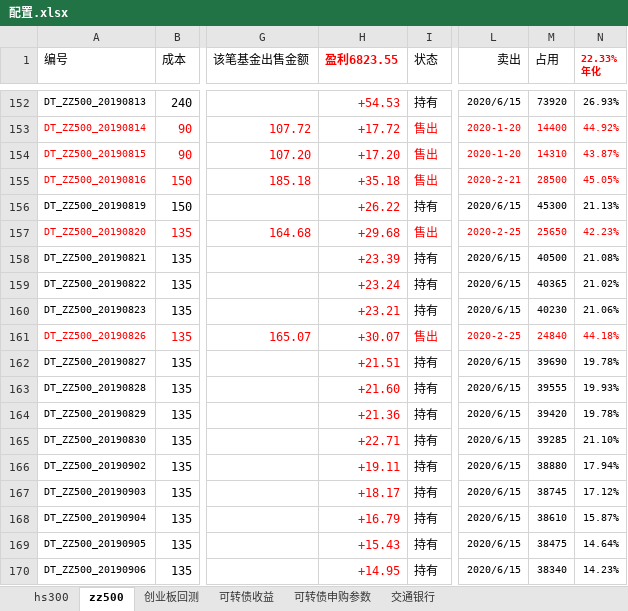
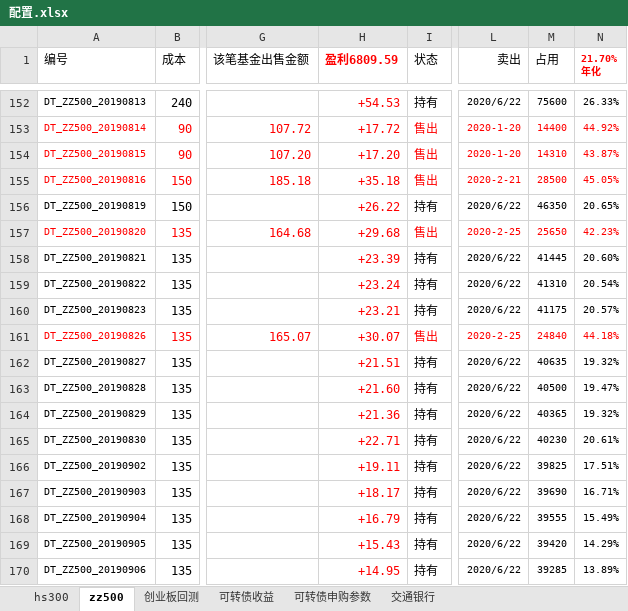
Before and after one commit to husky8/cccode, an Excel workbook: invest/配置.xlsx, sheet zz500, drawn as a sheet; only a part is shown, gaps mark what is left out; values as stored, in another font and other column widths than the file's, no borders; charts and pictures and conditional formats not drawn; ↵ is a line break in a cell; the diff covers the shown part only; the diff names each change by its address in the sheet, - before the commit and + after, or states it on an @@ line.

```diff
--- a/invest/配置.xlsx (sheet zz500)
+++ b/invest/配置.xlsx (sheet zz500)
-H1: 盈利6823.55
+H1: 盈利6809.59
-N1: 22.33% ↵ 年化
+N1: 21.70% ↵ 年化
-L152 (卖出): 2020/6/15
+L152 (卖出): 2020/6/22
-M152 (占用): 73920
+M152 (占用): 75600
-N152 (21.70% 年化): 26.93%
+N152 (21.70% 年化): 26.33%
-L156 (卖出): 2020/6/15
+L156 (卖出): 2020/6/22
-M156 (占用): 45300
+M156 (占用): 46350
-N156 (21.70% 年化): 21.13%
+N156 (21.70% 年化): 20.65%
-L158:L160 (卖出): 2020/6/15
+L158:L160 (卖出): 2020/6/22
-M158 (占用): 40500
+M158 (占用): 41445
-N158 (21.70% 年化): 21.08%
+N158 (21.70% 年化): 20.60%
-M159 (占用): 40365
+M159 (占用): 41310
-N159 (21.70% 年化): 21.02%
+N159 (21.70% 年化): 20.54%
-M160 (占用): 40230
+M160 (占用): 41175
-N160 (21.70% 年化): 21.06%
+N160 (21.70% 年化): 20.57%
-L162:L170 (卖出): 2020/6/15
+L162:L170 (卖出): 2020/6/22
-M162 (占用): 39690
+M162 (占用): 40635
-N162 (21.70% 年化): 19.78%
+N162 (21.70% 年化): 19.32%
-M163 (占用): 39555
+M163 (占用): 40500
-N163 (21.70% 年化): 19.93%
+N163 (21.70% 年化): 19.47%
-M164 (占用): 39420
+M164 (占用): 40365
-N164 (21.70% 年化): 19.78%
+N164 (21.70% 年化): 19.32%
-M165 (占用): 39285
+M165 (占用): 40230
-N165 (21.70% 年化): 21.10%
+N165 (21.70% 年化): 20.61%
-M166 (占用): 38880
+M166 (占用): 39825
-N166 (21.70% 年化): 17.94%
+N166 (21.70% 年化): 17.51%
-M167 (占用): 38745
+M167 (占用): 39690
-N167 (21.70% 年化): 17.12%
+N167 (21.70% 年化): 16.71%
-M168 (占用): 38610
+M168 (占用): 39555
-N168 (21.70% 年化): 15.87%
+N168 (21.70% 年化): 15.49%
-M169 (占用): 38475
+M169 (占用): 39420
-N169 (21.70% 年化): 14.64%
+N169 (21.70% 年化): 14.29%
-M170 (占用): 38340
+M170 (占用): 39285
-N170 (21.70% 年化): 14.23%
+N170 (21.70% 年化): 13.89%
```
Also changed, not shown: 5 added rows and 801 edited cells elsewhere in this sheet, sheet hs300, sheet 可转债收益, invest/资产收益统计/资产配置.xlsx.
